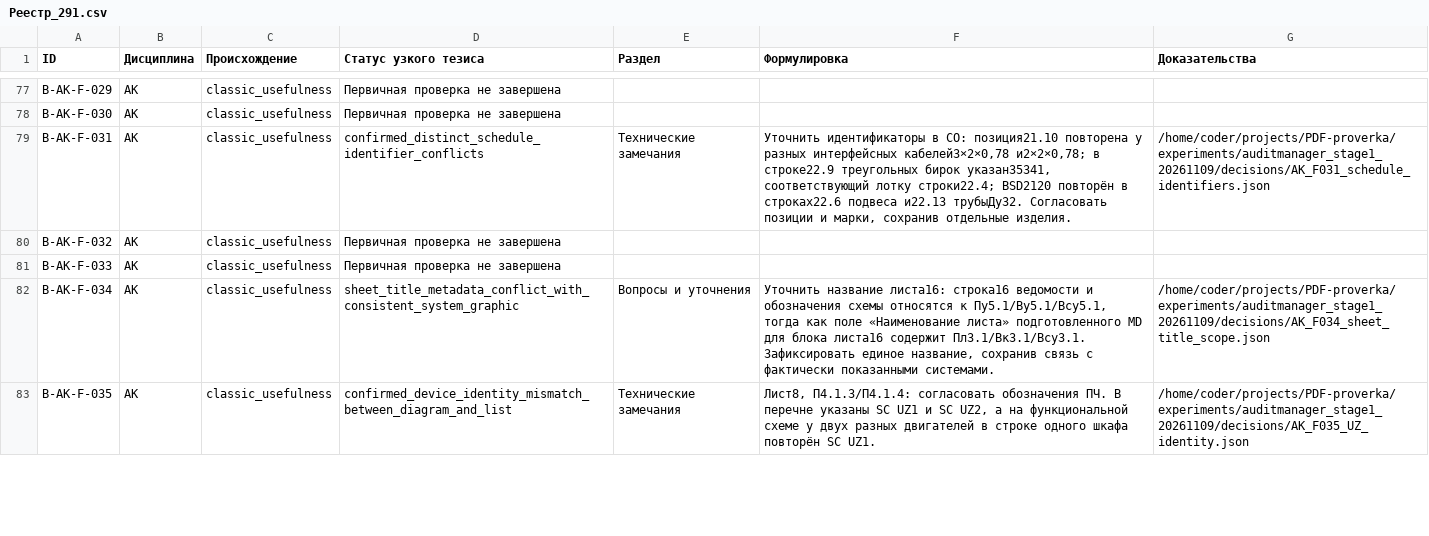
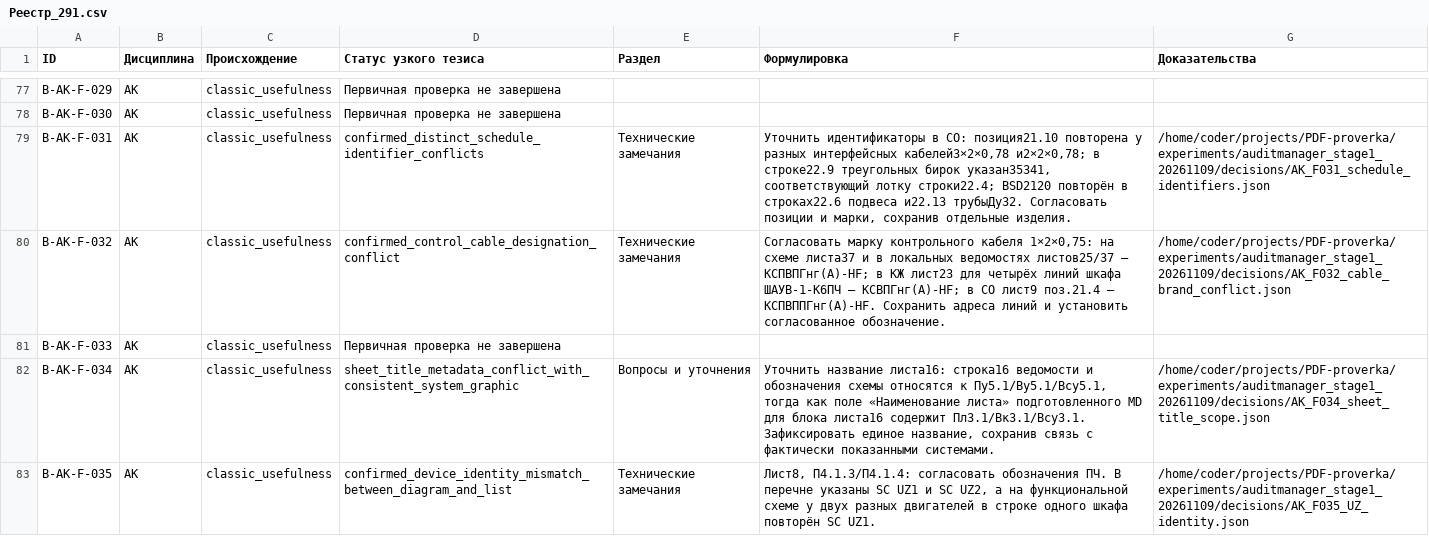
Before and after one commit to SU10KAZ/PDF-proverka, a CSV file: experiments/auditmanager_stage1_20261109/consolidated/Реестр_291.csv, drawn as a sheet; only a part is shown, gaps mark what is left out.

```diff
--- a/experiments/auditmanager_stage1_20261109/consolidated/Реестр_291.csv
+++ b/experiments/auditmanager_stage1_20261109/consolidated/Реестр_291.csv
@@ -79,3 +79,3 @@ B-AK-F-030,AK,classic_usefulness,Первичная проверка не зав
 B-AK-F-031,AK,classic_usefulness,confirmed_distinct_schedule_identifier_conflicts,Технические замечания,"Уточнить идентификаторы в СО: позиция21.10 повторена у разных интерфейсных кабелей3×2×0,78 и2×2×0,78; в строке22.9 треугольных бирок указан35341, соответствующий лотку строки22.4; BSD2120 повторён в строках22.6 подвеса и22.13 трубыДу32. Согласовать позиции и марки, сохранив отдельные изделия.",/home/coder/projects/PDF-proverka/experiments/auditmanager_stage1_20261109/decisions/AK_F031_schedule_identifiers.json
-B-AK-F-032,AK,classic_usefulness,Первичная проверка не завершена,,,
+B-AK-F-032,AK,classic_usefulness,confirmed_control_cable_designation_conflict,Технические замечания,"Согласовать марку контрольного кабеля 1×2×0,75: на схеме листа37 и в локальных ведомостях листов25/37 — КСПВПГнг(А)-HF; в КЖ лист23 для четырёх линий шкафа ШАУВ-1-К6ПЧ — КСВПГнг(A)-HF; в СО лист9 поз.21.4 — КСПВППГнг(А)-HF. Сохранить адреса линий и установить согласованное обозначение.",/home/coder/projects/PDF-proverka/experiments/auditmanager_stage1_20261109/decisions/AK_F032_cable_brand_conflict.json
 B-AK-F-033,AK,classic_usefulness,Первичная проверка не завершена,,,
```
Also changed, not shown: 5 other files.
